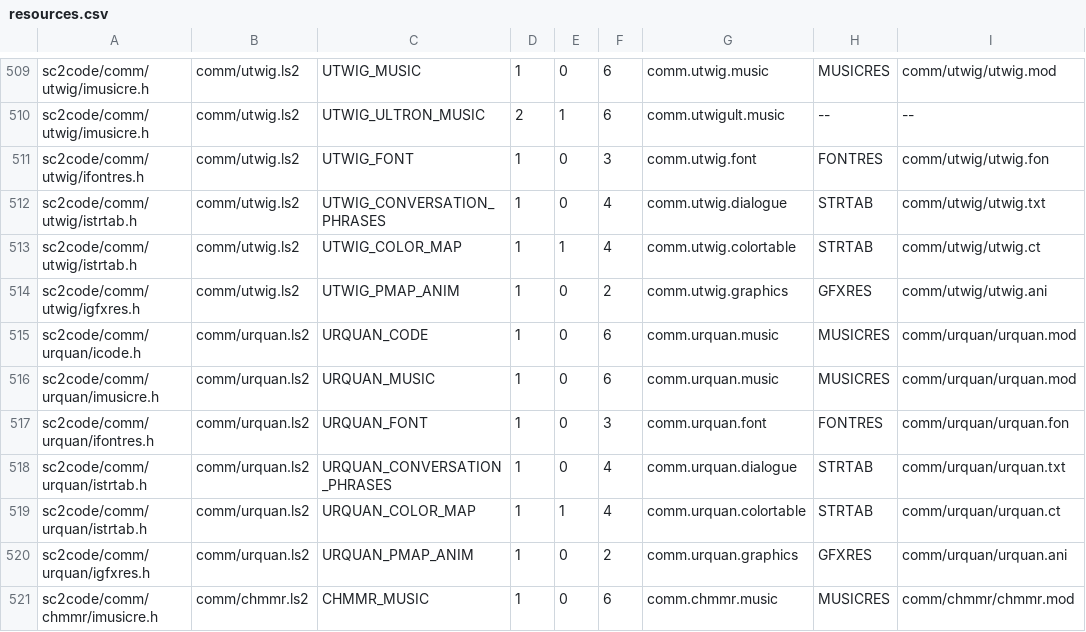
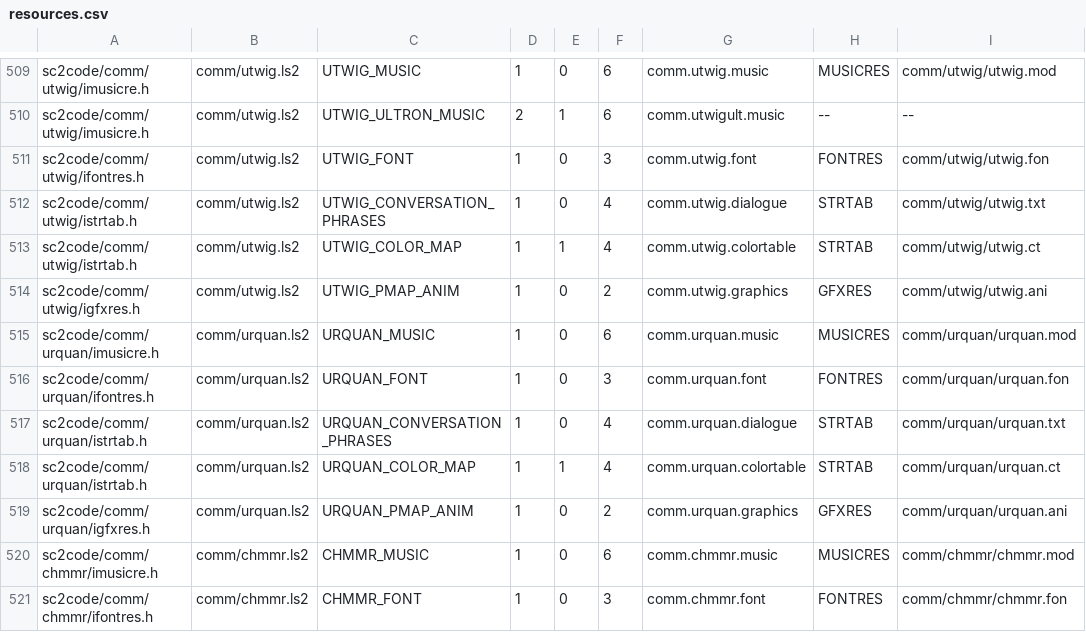
Before and after one commit to juj/sc2-uqm, a CSV file: tools/resmap/resources.csv, drawn as a sheet; only a part is shown, gaps mark what is left out; the shorter side is filled out with more unchanged rows.

```diff
--- a/tools/resmap/resources.csv
+++ b/tools/resmap/resources.csv
@@ -514,3 +514,2 @@ sc2code/comm/utwig/istrtab.h,comm/utwig.ls2,UTWIG_COLOR_MAP,1,1,4,comm.utwig.col
 sc2code/comm/utwig/igfxres.h,comm/utwig.ls2,UTWIG_PMAP_ANIM,1,0,2,comm.utwig.graphics,GFXRES,comm/utwig/utwig.ani
-sc2code/comm/urquan/icode.h,comm/urquan.ls2,URQUAN_CODE,1,0,6,comm.urquan.music,MUSICRES,comm/urquan/urquan.mod
 sc2code/comm/urquan/imusicre.h,comm/urquan.ls2,URQUAN_MUSIC,1,0,6,comm.urquan.music,MUSICRES,comm/urquan/urquan.mod
```
Also changed, not shown: 1 other file.
